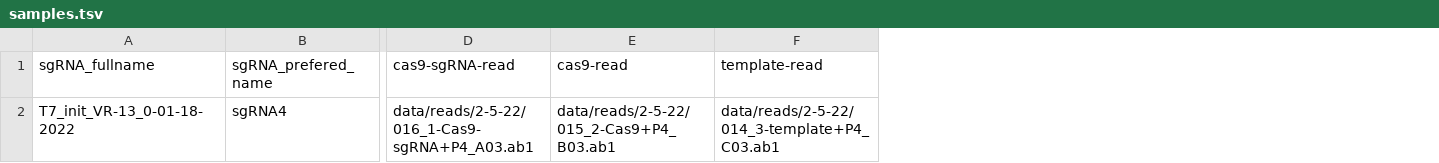
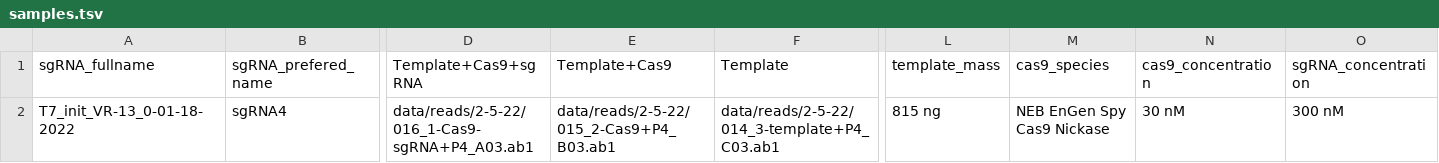
Before and after one commit to EthanHolleman/casanger, a TSV file: workflow/samples/samples.tsv, drawn as a sheet; only a part is shown, gaps mark what is left out; the diff names each change by its address in the sheet, - before the commit and + after, or states it on an @@ line.

```diff
--- a/workflow/samples/samples.tsv
+++ b/workflow/samples/samples.tsv
+column L (template_mass), row 2: 815 ng
+column M (cas9_species), row 2: NEB EnGen Spy Cas9 Nickase
+column N (cas9_concentration), row 2: 30 nM
+column O (sgRNA_concentration), row 2: 300 nM
-D1: cas9-sgRNA-read
+D1: Template+Cas9+sgRNA
-E1: cas9-read
+E1: Template+Cas9
-F1: template-read
+F1: Template
```
Also changed, not shown: 3 other files.
